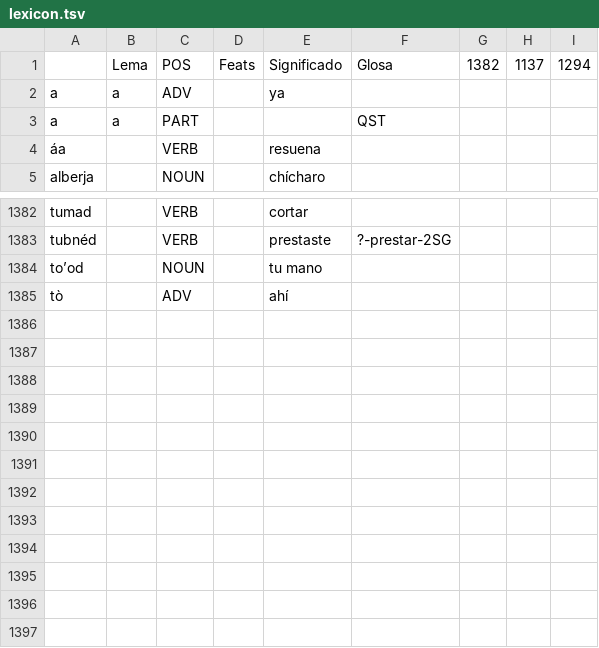
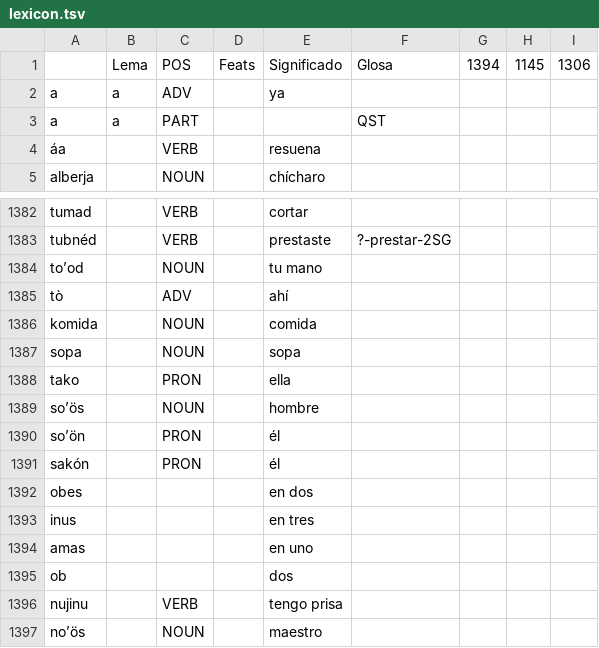
Before and after one commit to apertium/apertium-cux, a TSV file: corpora/tagger/lexicon.tsv, drawn as a sheet; only a part is shown, gaps mark what is left out.

```diff
--- a/corpora/tagger/lexicon.tsv
+++ b/corpora/tagger/lexicon.tsv
@@ -1,2 +1,2 @@
- 	Lema	POS	Feats	Significado	Glosa	1382	1137	1294
+ 	Lema	POS	Feats	Significado	Glosa	1394	1145	1306
 a	a	ADV		ya				
@@ -1385 +1385,13 @@ toʼod		NOUN		tu mano
 tò		ADV		ahí				
+komida		NOUN		comida				
+sopa		NOUN		sopa				
+tako		PRON		ella				
+soʼös		NOUN		hombre				
+soʼön		PRON		él				
+sakón		PRON		él				
+obes				en dos				
+inus				en tres				
+amas				en uno				
+ob				dos				
+nujinu		VERB		tengo prisa				
+noʼös		NOUN		maestro				
```
Also changed, not shown: 1 other file.
